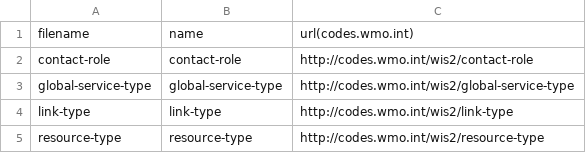
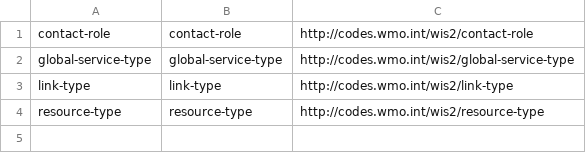
Before and after one commit to wmo-im/wcmp2-codelists, a CSV file: codelists/wcmp2-tables.csv, drawn as a sheet; the diff names each change by its address in the sheet, - before the commit and + after, or states it on an @@ line.

Commit message:
Update wcmp2-tables.csv

```diff
--- a/codelists/wcmp2-tables.csv
+++ b/codelists/wcmp2-tables.csv
-row 1: filename | name | url(codes.wmo.int)
```
